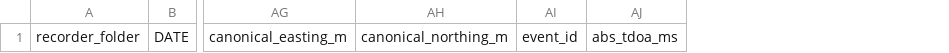
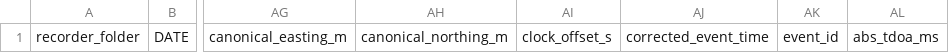
Before and after one commit to rasanderson/pheasant, a CSV file: triangulation_event_members.csv, drawn as a sheet; only a part is shown, gaps mark what is left out; the diff names each change by its address in the sheet, - before the commit and + after, or states it on an @@ line.

Commit message:
Apply a correction for any multi-site clock time offsets. Unfortunately still zero calls triangulate.

```diff
--- a/triangulation_event_members.csv
+++ b/triangulation_event_members.csv
+column AI, row 1: clock_offset_s
+column AJ, row 1: corrected_event_time
```
Also changed, not shown: 3 other files.
